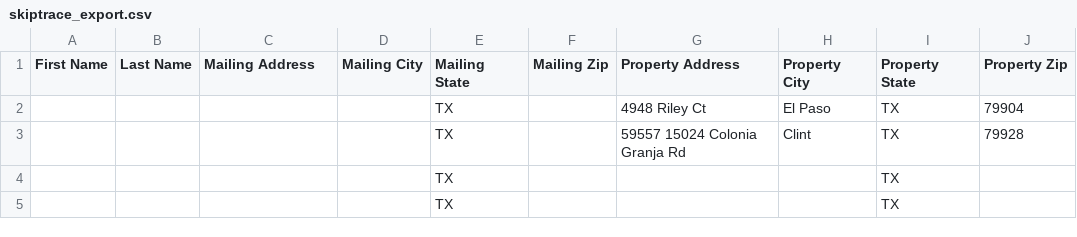
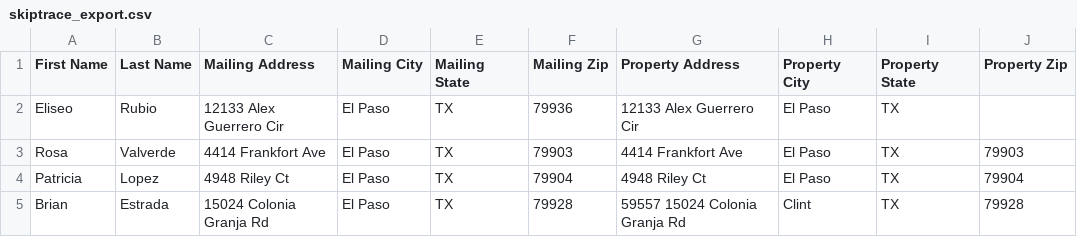
Before and after one commit to Sellmyhousefast247/El-Paso-leads, a CSV file: data/skiptrace_export.csv, drawn as a sheet.

```diff
--- a/data/skiptrace_export.csv
+++ b/data/skiptrace_export.csv
@@ -1,5 +1,5 @@
 First Name,Last Name,Mailing Address,Mailing City,Mailing State,Mailing Zip,Property Address,Property City,Property State,Property Zip
-,,,,TX,,4948 Riley Ct,El Paso,TX,79904
-,,,,TX,,59557 15024 Colonia Granja Rd,Clint,TX,79928
-,,,,TX,,,,TX,
-,,,,TX,,,,TX,
+Eliseo,Rubio,12133 Alex Guerrero Cir,El Paso,TX,79936,12133 Alex Guerrero Cir,El Paso,TX,
+Rosa,Valverde,4414 Frankfort Ave,El Paso,TX,79903,4414 Frankfort Ave,El Paso,TX,79903
+Patricia,Lopez,4948 Riley Ct,El Paso,TX,79904,4948 Riley Ct,El Paso,TX,79904
+Brian,Estrada,15024 Colonia Granja Rd,El Paso,TX,79928,59557 15024 Colonia Granja Rd,Clint,TX,79928
```
Also changed, not shown: data/ghl_export.csv, 3 other files.
